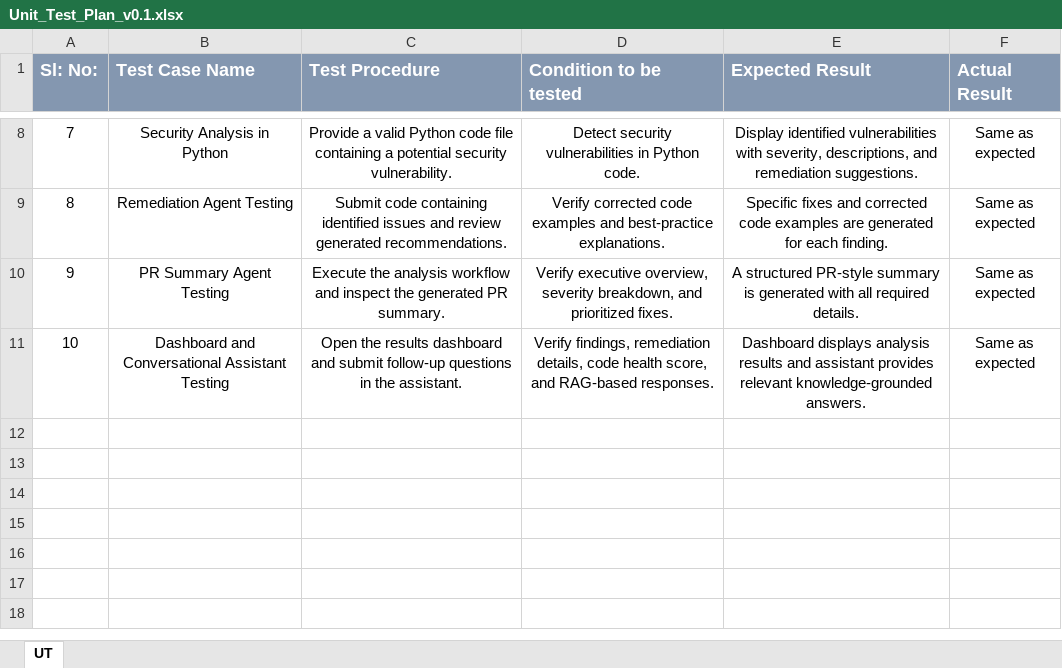
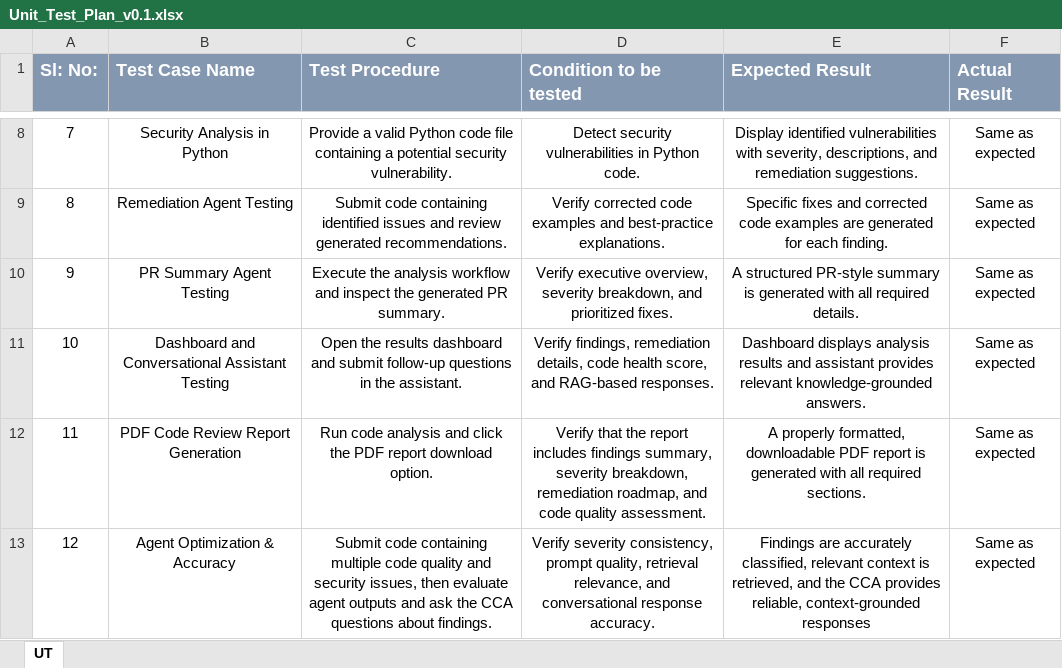
Before and after one commit to VenkataViswas/AI-Code-Review-Security-Analysis-Agent, an Excel workbook: Agile project tracking/Unit_Test_Plan_v0.1.xlsx, sheet UT, drawn as a sheet; only a part is shown, gaps mark what is left out; values as stored, in another font and other column widths than the file's, no borders; the diff names each change by its address in the sheet, - before the commit and + after, or states it on an @@ line.

```diff
--- a/Agile project tracking/Unit_Test_Plan_v0.1.xlsx (sheet UT)
+++ b/Agile project tracking/Unit_Test_Plan_v0.1.xlsx (sheet UT)
+row 12: 11 | PDF Code Review Report Generation | Run code analysis and click the PDF report download option. | Verify that the report includes findings summary, severity breakdown, remediation roadmap, and code quality assessment. | A properly formatted, downloadable PDF report is generated with all required sections. | Same as expected
+row 13: 12 | Agent Optimization & Accuracy | Submit code containing multiple code quality and security issues, then evaluate agent outputs and ask the CCA questions about findings. | Verify severity consistency, prompt quality, retrieval relevance, and conversational response accuracy. | Findings are accurately classified, relevant context is retrieved, and the CCA provides reliable, context-grounded responses | Same as expected
```
Also changed, not shown: Agile project tracking/Defect_Tracker Template_v0.1.xlsx, 6 other files.
